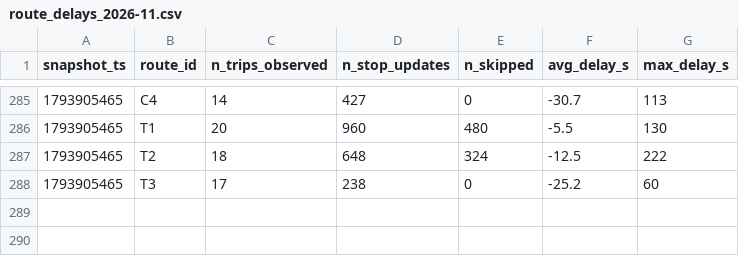
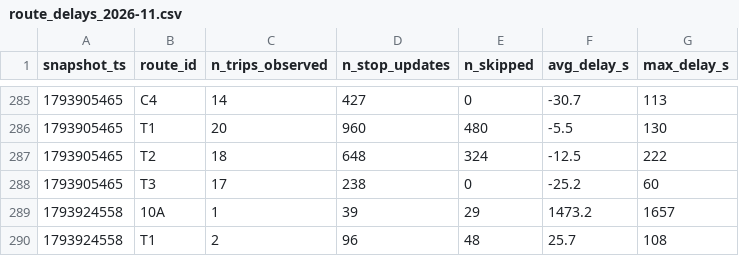
Before and after one commit to mayahamdy/TD2_BI, a CSV file: data/history/route_delays_2026-11.csv, drawn as a sheet; only a part is shown, gaps mark what is left out; the diff names each change by its address in the sheet, - before the commit and + after, or states it on an @@ line.

```diff
--- a/data/history/route_delays_2026-11.csv
+++ b/data/history/route_delays_2026-11.csv
+row 289: 1793924558 | 10A | 1 | 39 | 29 | 1473.2 | 1657
+row 290: 1793924558 | T1 | 2 | 96 | 48 | 25.7 | 108
```
Also changed, not shown: 1 other file.
